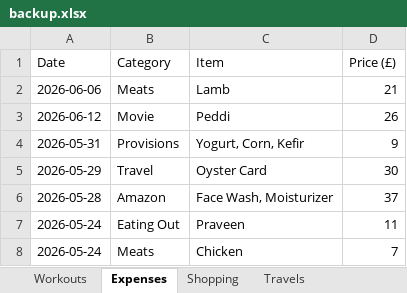
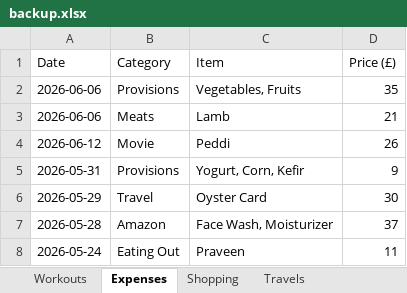
Before and after one commit to itspraveenk/Praveen_Fitness_App, an Excel workbook: data/backup.xlsx, sheet Expenses, drawn as a sheet; only a part is shown; the shorter side is filled out with more unchanged rows; values as stored, in another font and other column widths than the file's, no borders; the diff names each change by its address in the sheet, - before the commit and + after, or states it on an @@ line.

Commit message:
Backup: 2026-06-12T12:48:22.462Z

```diff
--- a/data/backup.xlsx (sheet Expenses)
+++ b/data/backup.xlsx (sheet Expenses)
+row 2: 2026-06-06 | Provisions | Vegetables, Fruits | 35
```
